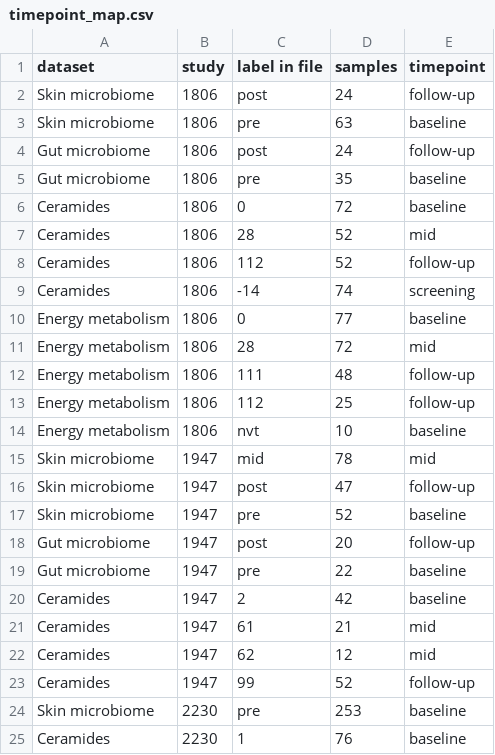
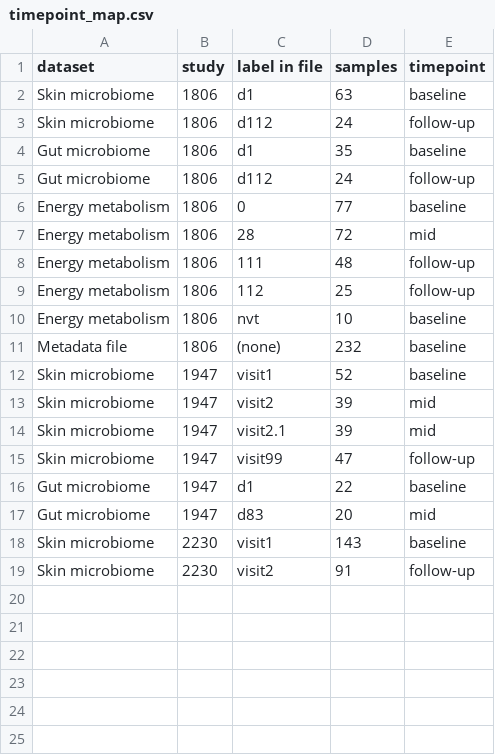
Before and after one commit to ViktorvdValk/multi-omics_dashboard, a CSV file: timepoint_map.csv, drawn as a sheet.

```diff
--- a/timepoint_map.csv
+++ b/timepoint_map.csv
@@ -1,10 +1,6 @@
 dataset,study,label in file,samples,timepoint
-Skin microbiome,1806,post,24,follow-up
-Skin microbiome,1806,pre,63,baseline
-Gut microbiome,1806,post,24,follow-up
-Gut microbiome,1806,pre,35,baseline
-Ceramides,1806,0,72,baseline
-Ceramides,1806,28,52,mid
-Ceramides,1806,112,52,follow-up
-Ceramides,1806,-14,74,screening
+Skin microbiome,1806,d1,63,baseline
+Skin microbiome,1806,d112,24,follow-up
+Gut microbiome,1806,d1,35,baseline
+Gut microbiome,1806,d112,24,follow-up
 Energy metabolism,1806,0,77,baseline
@@ -14,12 +10,10 @@ Energy metabolism,1806,112,25,follow-up
 Energy metabolism,1806,nvt,10,baseline
-Skin microbiome,1947,mid,78,mid
-Skin microbiome,1947,post,47,follow-up
-Skin microbiome,1947,pre,52,baseline
-Gut microbiome,1947,post,20,follow-up
-Gut microbiome,1947,pre,22,baseline
-Ceramides,1947,2,42,baseline
-Ceramides,1947,61,21,mid
-Ceramides,1947,62,12,mid
-Ceramides,1947,99,52,follow-up
-Skin microbiome,2230,pre,253,baseline
-Ceramides,2230,1,76,baseline
+Metadata file,1806,(none),232,baseline
+Skin microbiome,1947,visit1,52,baseline
+Skin microbiome,1947,visit2,39,mid
+Skin microbiome,1947,visit2.1,39,mid
+Skin microbiome,1947,visit99,47,follow-up
+Gut microbiome,1947,d1,22,baseline
+Gut microbiome,1947,d83,20,mid
+Skin microbiome,2230,visit1,143,baseline
+Skin microbiome,2230,visit2,91,follow-up
```
Also changed, not shown: 10 other files.
